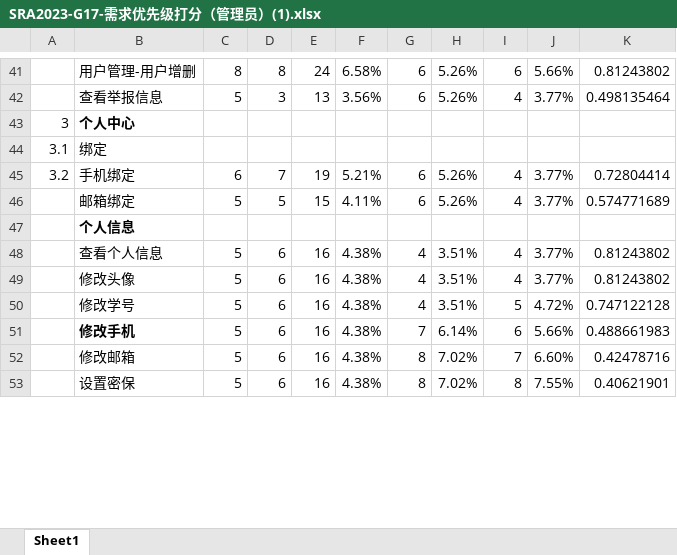
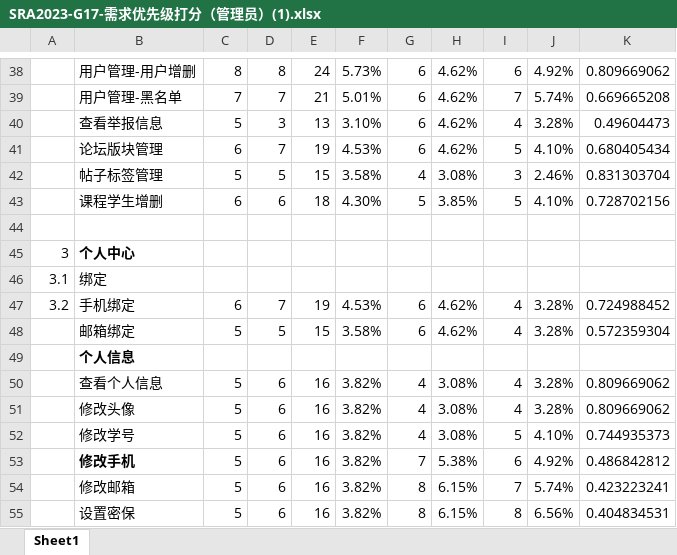
Before and after one commit to hhhdxd/Request, an Excel workbook: 需求优先级打分/SRA2023-G17-需求优先级打分（管理员）(1).xlsx, sheet Sheet1, drawn as a sheet; only a part is shown, gaps mark what is left out; values as stored, in another font and other column widths than the file's, no borders; charts and pictures not drawn; addresses are those after the commit; the diff covers the shown part only; the diff names each change by its address in the sheet, - before the commit and + after, or states it on an @@ line.

```diff
--- a/需求优先级打分/SRA2023-G17-需求优先级打分（管理员）(1).xlsx (sheet Sheet1)
+++ b/需求优先级打分/SRA2023-G17-需求优先级打分（管理员）(1).xlsx (sheet Sheet1)
-F38: 6.58%
+F38: 5.73%
-H38: 5.26%
+H38: 4.62%
-J38: 5.66%
+J38: 4.92%
-K38: 0.81243802
+K38: 0.809669062
+row 39:  | 用户管理-黑名单 | 7 | 7 | 21 | 5.01% | 6 | 4.62% | 7 | 5.74% | 0.669665208
-F40: 3.56%
+F40: 3.10%
-H40: 5.26%
+H40: 4.62%
-J40: 3.77%
+J40: 3.28%
-K40: 0.498135464
+K40: 0.49604473
+row 41:  | 论坛版块管理 | 6 | 7 | 19 | 4.53% | 6 | 4.62% | 5 | 4.10% | 0.680405434
+row 42:  | 帖子标签管理 | 5 | 5 | 15 | 3.58% | 4 | 3.08% | 3 | 2.46% | 0.831303704
+row 43:  | 课程学生增删 | 6 | 6 | 18 | 4.30% | 5 | 3.85% | 5 | 4.10% | 0.728702156
+row 44: (empty)
-F47: 5.21%
+F47: 4.53%
-H47:H48: 5.26%
+H47:H48: 4.62%
-J47:J48: 3.77%
+J47:J48: 3.28%
-K47: 0.72804414
+K47: 0.724988452
-F48: 4.11%
+F48: 3.58%
-K48: 0.574771689
+K48: 0.572359304
-F50:F55: 4.38%
+F50:F55: 3.82%
-H50:H52: 3.51%
+H50:H52: 3.08%
-J50:J51: 3.77%
+J50:J51: 3.28%
-K50:K51: 0.81243802
+K50:K51: 0.809669062
-J52: 4.72%
+J52: 4.10%
-K52: 0.747122128
+K52: 0.744935373
-H53: 6.14%
+H53: 5.38%
-J53: 5.66%
+J53: 4.92%
-K53: 0.488661983
+K53: 0.486842812
-H54:H55: 7.02%
+H54:H55: 6.15%
-J54: 6.60%
+J54: 5.74%
-K54: 0.42478716
+K54: 0.423223241
-J55: 7.55%
+J55: 6.56%
-K55: 0.40621901
+K55: 0.404834531
```
Also changed, not shown: 3 removed rows and 38 edited cells elsewhere in this sheet, formulas that keep their value, 需求优先级打分/SRA2023-G17-管理员优先级排序(1).xlsx.
